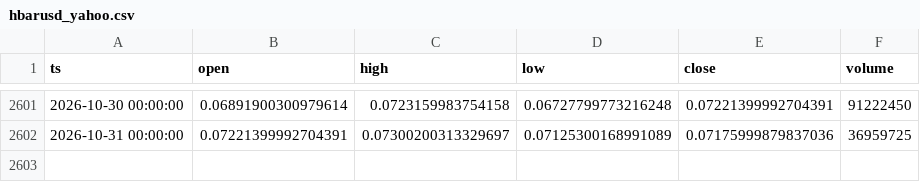
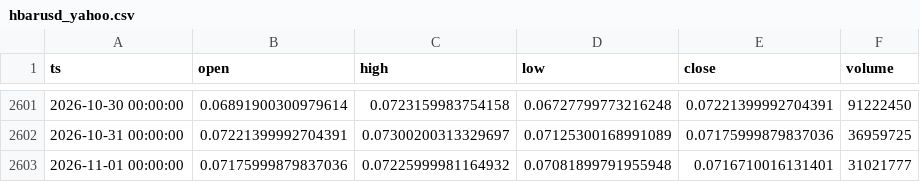
Before and after one commit to thatssoheil/crypto-micro-analysis, a CSV file: data/micro_dataset/hbarusd_yahoo.csv, drawn as a sheet; only a part is shown, gaps mark what is left out.

Commit message:
Bot daily dataset refresh 2026-11-02

```diff
--- a/data/micro_dataset/hbarusd_yahoo.csv
+++ b/data/micro_dataset/hbarusd_yahoo.csv
@@ -2602 +2602,2 @@ ts,open,high,low,close,volume
 2026-10-31 00:00:00,0.07221399992704391,0.07300200313329697,0.07125300168991089,0.07175999879837036,36959725
+2026-11-01 00:00:00,0.07175999879837036,0.07225999981164932,0.07081899791955948,0.0716710016131401,31021777
```
Also changed, not shown: data/micro_dataset/btcusd_daily.csv, data/micro_dataset/hbarusd_bitstamp_live.csv, 9 other files.
